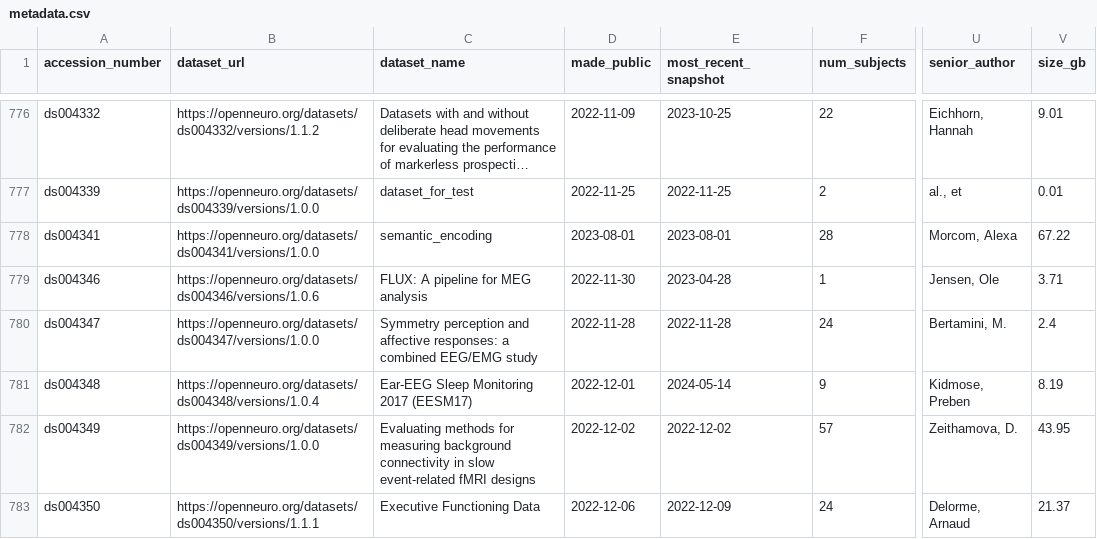
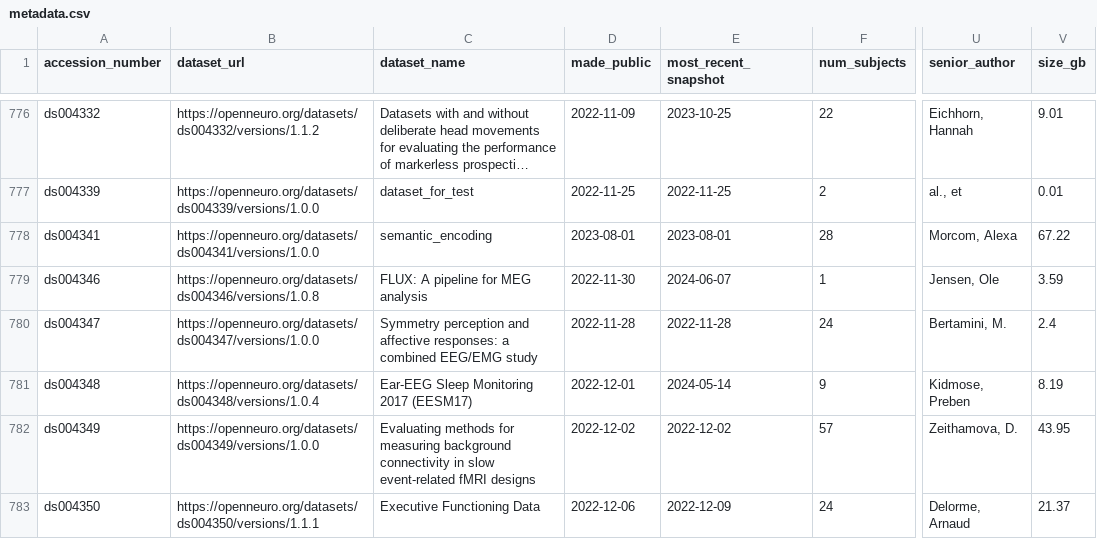
Before and after one commit to jbwexler/openneuro_metadata, a CSV file: metadata.csv, drawn as a sheet; only a part is shown, gaps mark what is left out; long unchanged cells end in …; the diff covers the shown part only; the diff names each change by its address in the sheet, - before the commit and + after, or states it on an @@ line.

```diff
--- a/metadata.csv
+++ b/metadata.csv
-B779 (dataset_url): https://openneuro.org/datasets/ds004346/versions/1.0.6
+B779 (dataset_url): https://openneuro.org/datasets/ds004346/versions/1.0.8
-E779 (most_recent_snapshot): 2023-04-28
+E779 (most_recent_snapshot): 2024-06-07
-V779 (size_gb): 3.71
+V779 (size_gb): 3.59
```
Also changed, not shown: 6 added rows and 13 edited cells elsewhere in this file.
